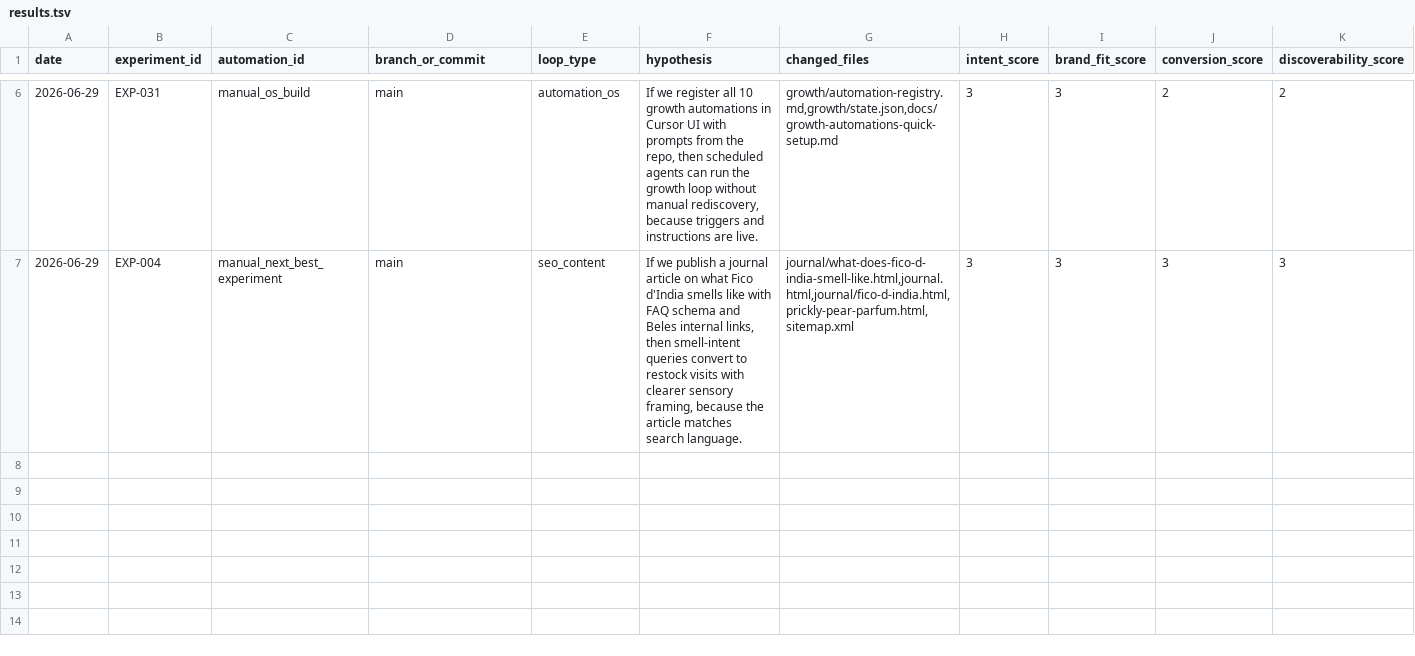
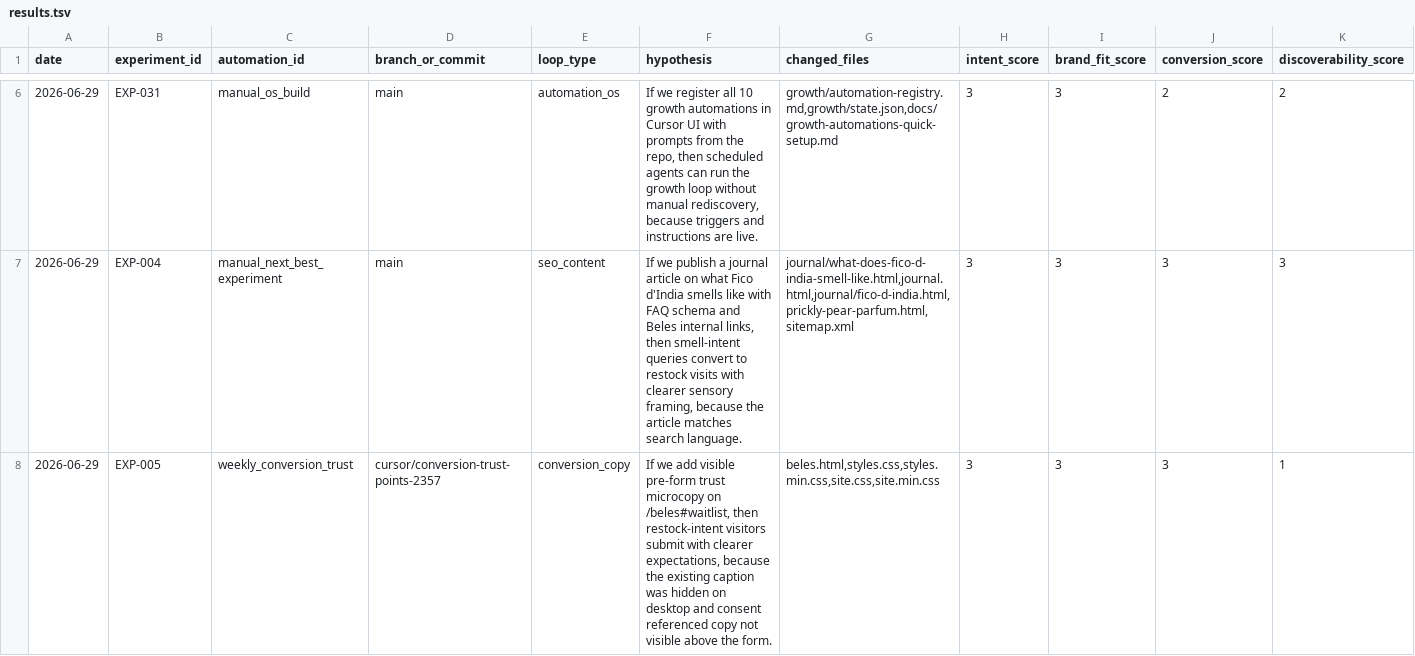
Before and after one commit to knnthhnsn/eillon, a TSV file: growth/results.tsv, drawn as a sheet; only a part is shown, gaps mark what is left out; rows hold the shown columns only; the diff names each change by its address in the sheet, - before the commit and + after, or states it on an @@ line.

```diff
--- a/growth/results.tsv
+++ b/growth/results.tsv
+row 8: 2026-06-29 | EXP-005 | weekly_conversion_trust | cursor/conversion-trust-points-2357 | conversion_copy | If we add visible pre-form trust microcopy on /beles#waitlist, then restock-intent visitors submit with clearer expectations, because the existing caption was hidden on desktop and consent referenced copy not visible above the form. | beles.html,styles.css,styles.min.css,site.css,site.min.css | 3 | 3 | 3 | 1
```
Also changed, not shown: 5 other files.
